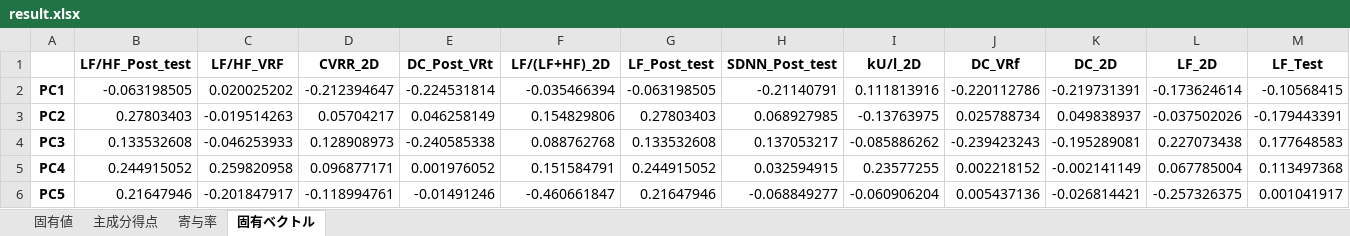
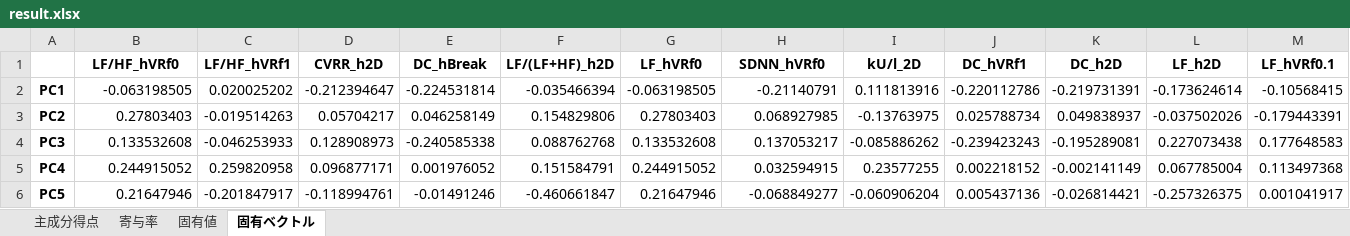
Before and after one commit to Shiba-You/irides_kyoto, an Excel workbook: results/04_pickup_params/result.xlsx, sheet 固有ベクトル, drawn as a sheet; only a part is shown; values as stored, in another font and other column widths than the file's, no borders; removed rows and columns are numbered as before the commit, all else as after; rows hold the shown columns only; the diff names each change by its address in the sheet, - before the commit and + after, or states it on an @@ line.

```diff
--- a/results/04_pickup_params/result.xlsx (sheet 固有ベクトル)
+++ b/results/04_pickup_params/result.xlsx (sheet 固有ベクトル)
@@ sheet tab order changed: 主成分得点 | 寄与率 | 固有値 | 固有ベクトル @@
-row 1:  | LF/HF_Post_test | LF/HF_VRF | CVRR_2D | DC_Post_VRt | LF/(LF+HF)_2D | LF_Post_test | SDNN_Post_test | kU/l_2D | DC_VRf | DC_2D | LF_2D | LF_Test
+row 1:  | LF/HF_hVRf0 | LF/HF_hVRf1 | CVRR_h2D | DC_hBreak | LF/(LF+HF)_h2D | LF_hVRf0 | SDNN_hVRf0 | kU/l_2D | DC_hVRf1 | DC_h2D | LF_h2D | LF_hVRf0.1
```
Also changed, not shown: charts or pictures, 5 other files.
